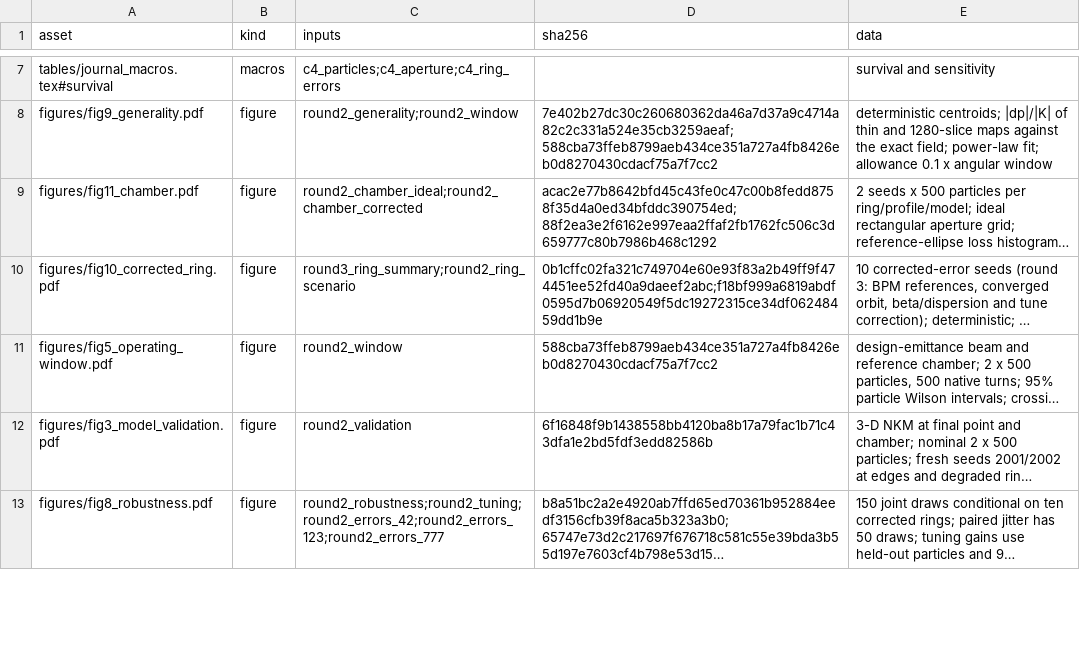
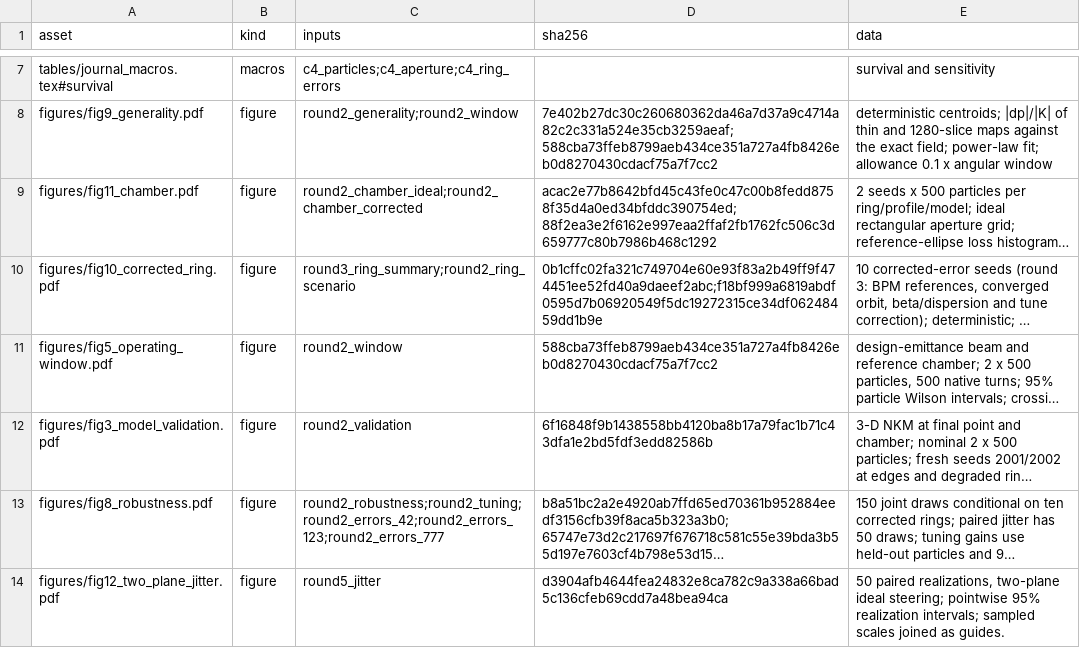
Before and after one commit to cspark7701/nkm-injection, a CSV file: docs/paper/generated/figure_provenance.csv, drawn as a sheet; only a part is shown, gaps mark what is left out; long unchanged cells end in …; the diff covers the shown part only; the diff names each change by its address in the sheet, - before the commit and + after, or states it on an @@ line.

Commit message:
Add paired two-plane jitter scan results
Completes the declared five-level comparison and selects 272 evidence keys.
Reports pointwise costs and gaps without inferring a hardware tolerance.

Files:
 A  docs/exec-plans/completed/324_nkm_g2_paired_jitter_results.md
 M  docs/exec-plans/completed/README.md
 M  docs/paper/generated/consumed_artifacts.json
 M  docs/paper/generated/figure_provenance.csv
 A  docs/paper/generated/figures/fig12_two_plane_jitter.pdf
 M  docs/paper/generated/journal_macros.tex
 M  docs/paper/reviews/revision_round_05_plan_for_review_round_05.md
 A  docs/paper/revision_manifest_round5.json
 A  docs/paper/round5_jitter.md

```diff
--- a/docs/paper/generated/figure_provenance.csv
+++ b/docs/paper/generated/figure_provenance.csv
+row 14: figures/fig12_two_plane_jitter.pdf | figure | round5_jitter | d3904afb4644fea24832e8ca782c9a338a66bad5c136cfeb69cdd7a48bea94ca | 50 paired realizations, two-plane ideal steering; pointwise 95% realization intervals; sampled scales joined as guides.
```
Also changed, not shown: 3 edited cells elsewhere in this file, 8 other files.
